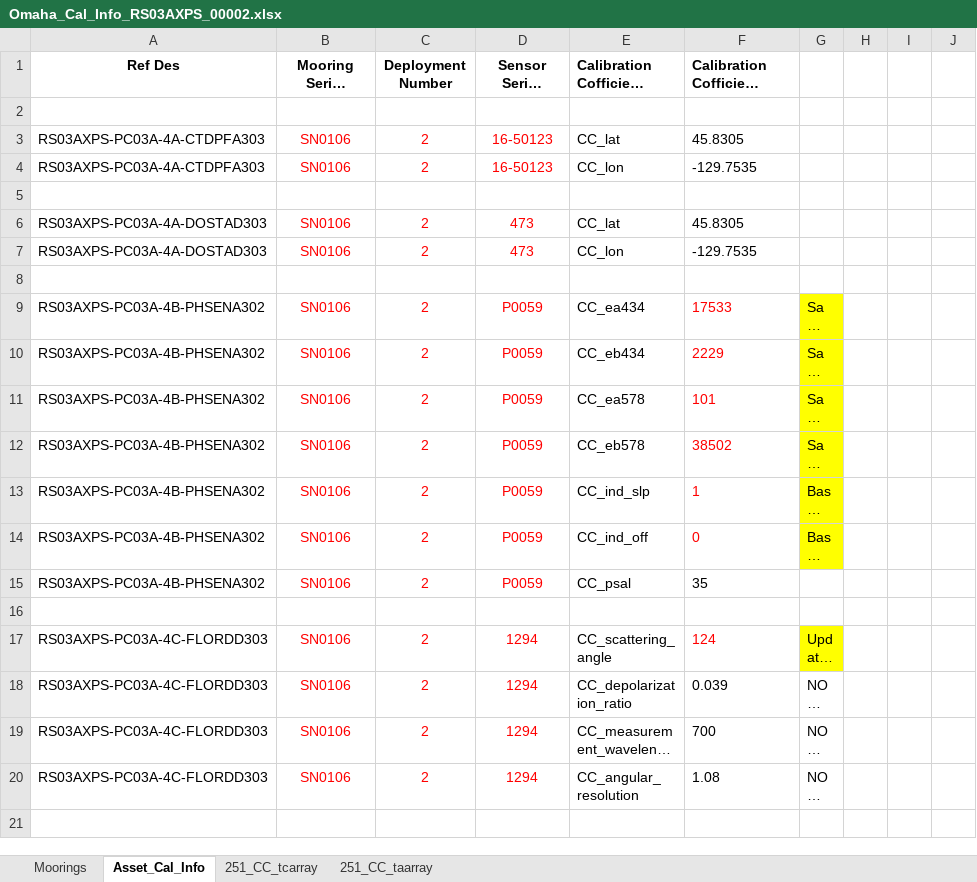
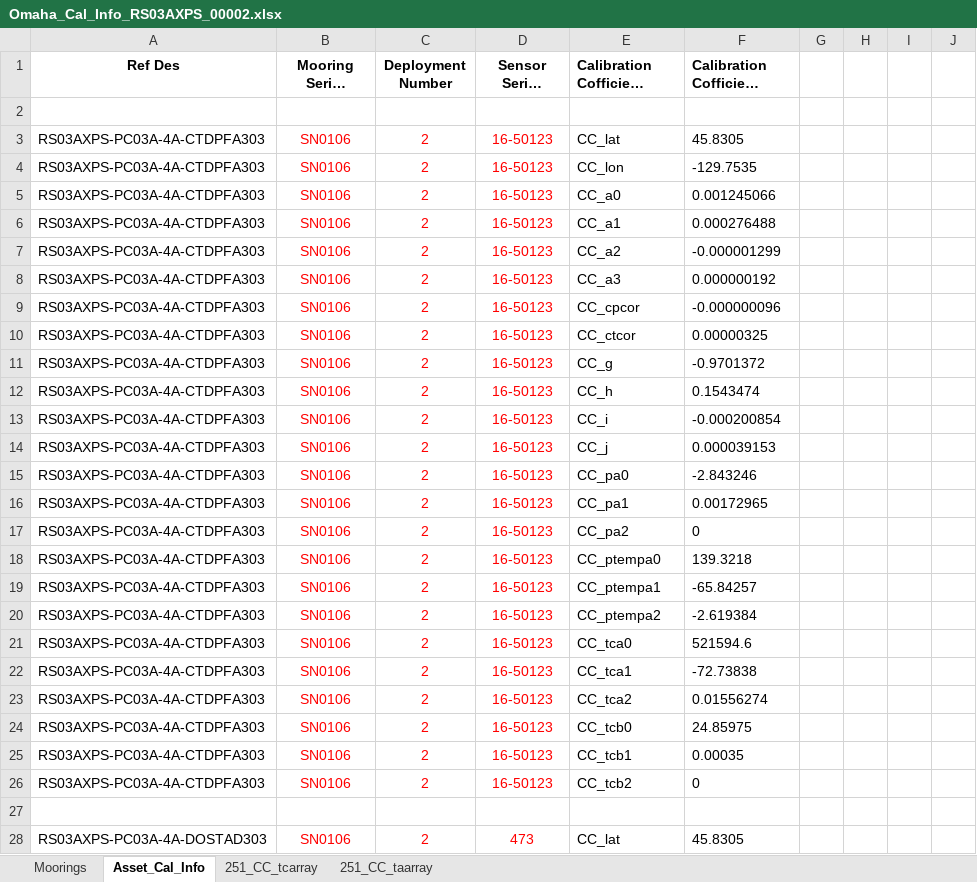
Before and after one commit to oceanobservatories/ingestion-csvs, an Excel workbook: RS03AXPS/Omaha_Cal_Info_RS03AXPS_00002.xlsx, sheet Asset_Cal_Info, drawn as a sheet; only a part is shown; the shorter side is filled out with more unchanged rows; long unchanged cells end in …; values as stored, in another font and other column widths than the file's, no borders; charts and pictures not drawn; rows hold the shown columns only; the diff covers the shown part only; the diff names each change by its address in the sheet, - before the commit and + after, or states it on an @@ line.

```diff
--- a/RS03AXPS/Omaha_Cal_Info_RS03AXPS_00002.xlsx (sheet Asset_Cal_Info)
+++ b/RS03AXPS/Omaha_Cal_Info_RS03AXPS_00002.xlsx (sheet Asset_Cal_Info)
+row 5: RS03AXPS-PC03A-4A-CTDPFA303 | SN0106 | 2 | 16-50123 | CC_a0 | 0.001245066
+row 6: RS03AXPS-PC03A-4A-CTDPFA303 | SN0106 | 2 | 16-50123 | CC_a1 | 0.000276488
+row 7: RS03AXPS-PC03A-4A-CTDPFA303 | SN0106 | 2 | 16-50123 | CC_a2 | -0.000001299
+row 8: RS03AXPS-PC03A-4A-CTDPFA303 | SN0106 | 2 | 16-50123 | CC_a3 | 0.000000192
+row 9: RS03AXPS-PC03A-4A-CTDPFA303 | SN0106 | 2 | 16-50123 | CC_cpcor | -0.000000096
+row 10: RS03AXPS-PC03A-4A-CTDPFA303 | SN0106 | 2 | 16-50123 | CC_ctcor | 0.00000325
+row 11: RS03AXPS-PC03A-4A-CTDPFA303 | SN0106 | 2 | 16-50123 | CC_g | -0.9701372
+row 12: RS03AXPS-PC03A-4A-CTDPFA303 | SN0106 | 2 | 16-50123 | CC_h | 0.1543474
+row 13: RS03AXPS-PC03A-4A-CTDPFA303 | SN0106 | 2 | 16-50123 | CC_i | -0.000200854
+row 14: RS03AXPS-PC03A-4A-CTDPFA303 | SN0106 | 2 | 16-50123 | CC_j | 0.000039153
+row 15: RS03AXPS-PC03A-4A-CTDPFA303 | SN0106 | 2 | 16-50123 | CC_pa0 | -2.843246
+row 16: RS03AXPS-PC03A-4A-CTDPFA303 | SN0106 | 2 | 16-50123 | CC_pa1 | 0.00172965
+row 17: RS03AXPS-PC03A-4A-CTDPFA303 | SN0106 | 2 | 16-50123 | CC_pa2 | 0
+row 18: RS03AXPS-PC03A-4A-CTDPFA303 | SN0106 | 2 | 16-50123 | CC_ptempa0 | 139.3218
+row 19: RS03AXPS-PC03A-4A-CTDPFA303 | SN0106 | 2 | 16-50123 | CC_ptempa1 | -65.84257
+row 20: RS03AXPS-PC03A-4A-CTDPFA303 | SN0106 | 2 | 16-50123 | CC_ptempa2 | -2.619384
+row 21: RS03AXPS-PC03A-4A-CTDPFA303 | SN0106 | 2 | 16-50123 | CC_tca0 | 521594.6
+row 22: RS03AXPS-PC03A-4A-CTDPFA303 | SN0106 | 2 | 16-50123 | CC_tca1 | -72.73838
+row 23: RS03AXPS-PC03A-4A-CTDPFA303 | SN0106 | 2 | 16-50123 | CC_tca2 | 0.01556274
+row 24: RS03AXPS-PC03A-4A-CTDPFA303 | SN0106 | 2 | 16-50123 | CC_tcb0 | 24.85975
+row 25: RS03AXPS-PC03A-4A-CTDPFA303 | SN0106 | 2 | 16-50123 | CC_tcb1 | 0.00035
+row 26: RS03AXPS-PC03A-4A-CTDPFA303 | SN0106 | 2 | 16-50123 | CC_tcb2 | 0
```
Also changed, not shown: 22 added rows elsewhere in this sheet, CE02SHBP/Omaha_Cal_Info_CE02SHBP_00001.xlsx, CE02SHBP/Omaha_Cal_Info_CE02SHBP_00002.xlsx, 13 other files.
